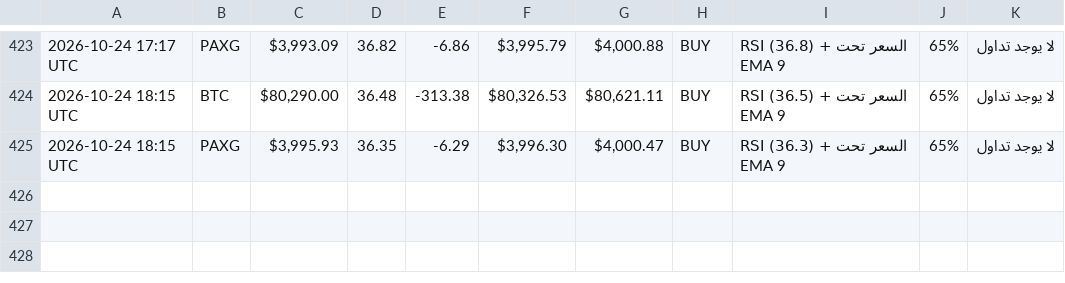
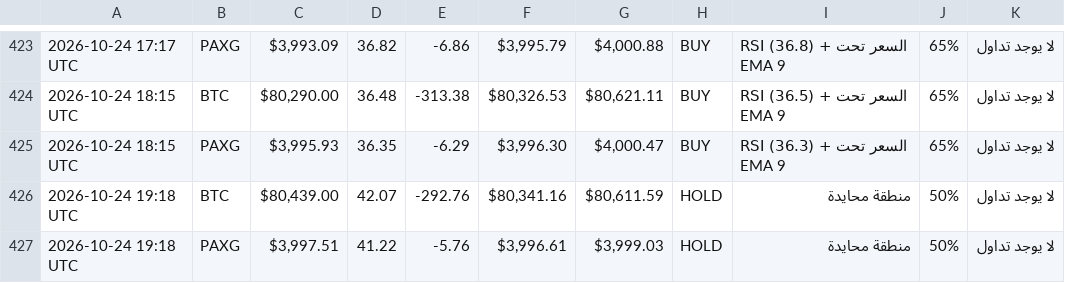
Before and after one commit to Akram1pot/trading-bot, a CSV file: trading_log.csv, drawn as a sheet; only a part is shown, gaps mark what is left out.

```diff
--- a/trading_log.csv
+++ b/trading_log.csv
@@ -425 +425,3 @@
 2026-10-24 18:15 UTC,PAXG,"$3,995.93",36.35,-6.29,"$3,996.30","$4,000.47",BUY,RSI (36.3) + السعر تحت EMA 9,65%,لا يوجد تداول
+2026-10-24 19:18 UTC,BTC,"$80,439.00",42.07,-292.76,"$80,341.16","$80,611.59",HOLD,منطقة محايدة,50%,لا يوجد تداول
+2026-10-24 19:18 UTC,PAXG,"$3,997.51",41.22,-5.76,"$3,996.61","$3,999.03",HOLD,منطقة محايدة,50%,لا يوجد تداول
```
Also changed, not shown: 1 other file.
